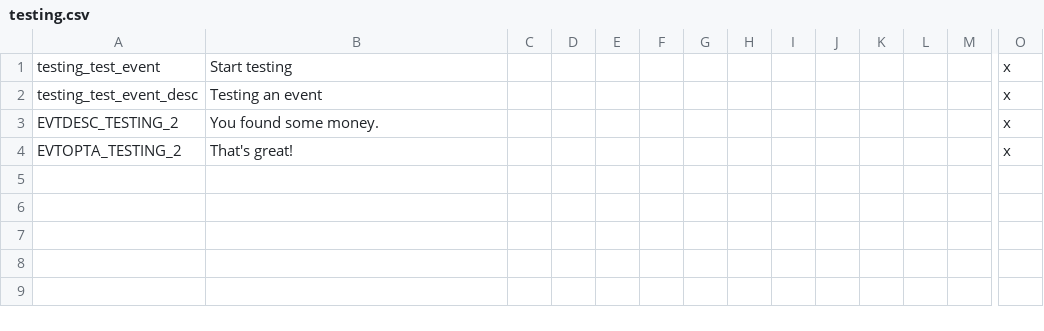
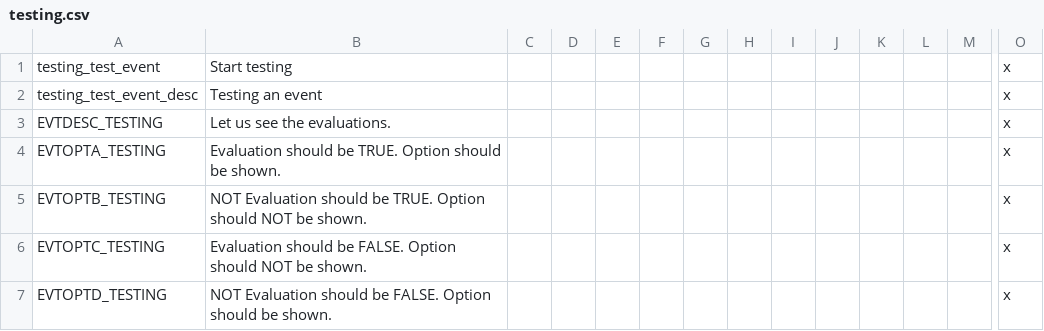
Before and after one commit to VisarDomi/CleanSlate, a CSV file: Testing/localisation/testing.csv, drawn as a sheet; only a part is shown, gaps mark what is left out; rows hold the shown columns only; the diff names each change by its address in the sheet, - before the commit and + after, or states it on an @@ line.

Commit message:
streamlined testing of comparisons

```diff
--- a/Testing/localisation/testing.csv
+++ b/Testing/localisation/testing.csv
-A3: EVTDESC_TESTING_2
+A3: EVTDESC_TESTING
-B3: You found some money.
+B3: Let us see the evaluations.
-A4: EVTOPTA_TESTING_2
+A4: EVTOPTA_TESTING
-B4: That's great!
+B4: Evaluation should be TRUE. Option should be shown.
+row 5: EVTOPTB_TESTING | NOT Evaluation should be TRUE. Option should NOT be shown. |  |  |  |  |  |  |  |  |  |  |  | x
+row 6: EVTOPTC_TESTING | Evaluation should be FALSE. Option should NOT be shown. |  |  |  |  |  |  |  |  |  |  |  | x
+row 7: EVTOPTD_TESTING | NOT Evaluation should be FALSE. Option should be shown. |  |  |  |  |  |  |  |  |  |  |  | x
```
Also changed, not shown: 1 other file.
